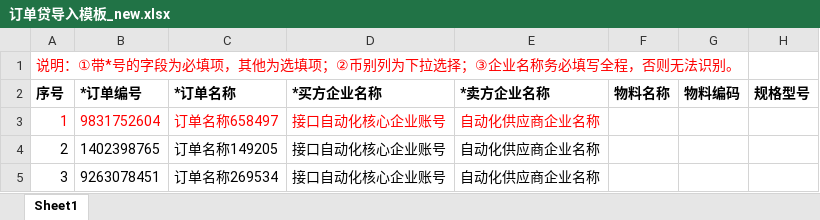
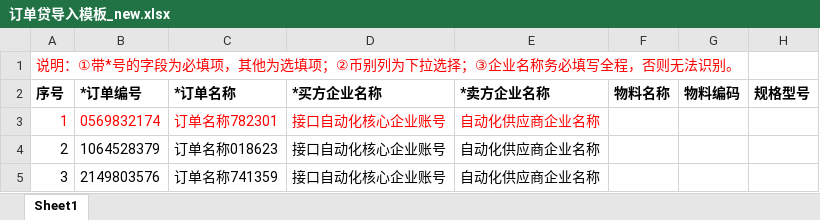
Before and after one commit to liuhu1234567/scf_api_uat, an Excel workbook: SCF/files/订单贷导入模板_new.xlsx, sheet Sheet1, drawn as a sheet; only a part is shown; values as stored, in another font and other column widths than the file's, no borders; the diff names each change by its address in the sheet, - before the commit and + after, or states it on an @@ line.

```diff
--- a/SCF/files/订单贷导入模板_new.xlsx (sheet Sheet1)
+++ b/SCF/files/订单贷导入模板_new.xlsx (sheet Sheet1)
-B3 (*订单编号): 9831752604
+B3 (*订单编号): 0569832174
-C3 (*订单名称): 订单名称658497
+C3 (*订单名称): 订单名称782301
-B4 (*订单编号): 1402398765
+B4 (*订单编号): 1064528379
-C4 (*订单名称): 订单名称149205
+C4 (*订单名称): 订单名称018623
-B5 (*订单编号): 9263078451
+B5 (*订单编号): 2149803576
-C5 (*订单名称): 订单名称269534
+C5 (*订单名称): 订单名称741359
```
Also changed, not shown: SCF/files/导入发票模板_new.xlsx, 1 other file.
